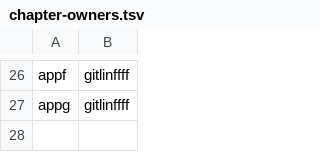
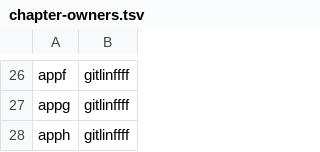
Before and after one commit to UCzhangxi/snapy, a TSV file: doc/tech-report/tools/chapter-owners.tsv, drawn as a sheet; only a part is shown, gaps mark what is left out.

Commit message:
tech-report: one concept registry with defining sections, a glossary appendix and rendered-book gates
tools/reader-glossary.json records the defining section of every concept and marks the acronyms and keys
the book does not define as not defined here. The glossary (Appendix H) and one topic-index line per
concept are generated from it. The registry gate checks each definition in the book's own prose, the
rendered gate checks every defining section and topic-index destination in index.aux and index.toc, and
the count of not-defined-here entries is a ratchet seeded at this commit.

```diff
--- a/doc/tech-report/tools/chapter-owners.tsv
+++ b/doc/tech-report/tools/chapter-owners.tsv
@@ -27 +27,2 @@ appf	gitlinffff
 appg	gitlinffff
+apph	gitlinffff
```
Also changed, not shown: 21 other files.
